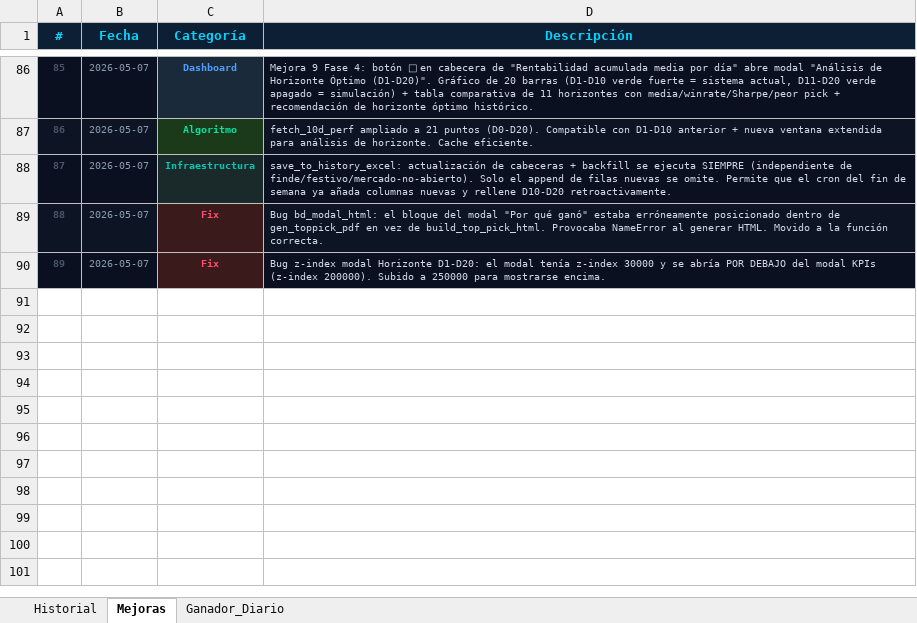
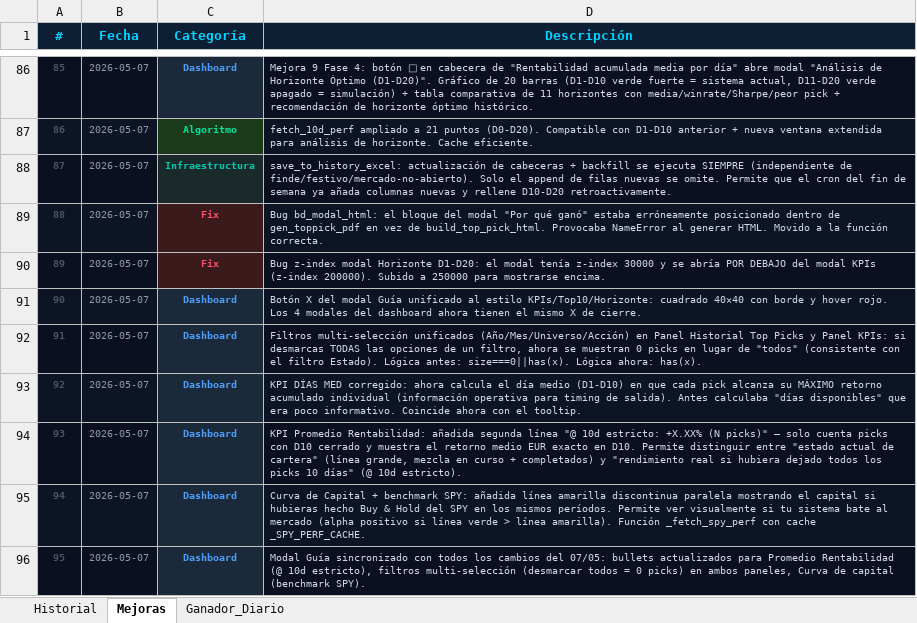
Before and after one commit to vcostas3/NasdaqScoutDashboard, an Excel workbook: HistorialScores.xlsx, sheet Mejoras, drawn as a sheet; only a part is shown, gaps mark what is left out; values as stored, in another font and other column widths than the file's, no borders; the diff names each change by its address in the sheet, - before the commit and + after, or states it on an @@ line.

Commit message:
Update historial 2026-05-08 21:55

```diff
--- a/HistorialScores.xlsx (sheet Mejoras)
+++ b/HistorialScores.xlsx (sheet Mejoras)
+row 91: 90 | 2026-05-07 | Dashboard | Botón X del modal Guía unificado al estilo KPIs/Top10/Horizonte: cuadrado 40×40 con borde y hover rojo. Los 4 modales del dashboard ahora tienen el mismo X de cierre.
+row 92: 91 | 2026-05-07 | Dashboard | Filtros multi-selección unificados (Año/Mes/Universo/Acción) en Panel Historial Top Picks y Panel KPIs: si desmarcas TODAS las opciones de un filtro, ahora se muestran 0 picks en lugar de "todos" (consistente con el filtro Estado). Lógica antes: size===0||has(x). Lógica ahora: has(x).
+row 93: 92 | 2026-05-07 | Dashboard | KPI DÍAS MED corregido: ahora calcula el día medio (D1-D10) en que cada pick alcanza su MÁXIMO retorno acumulado individual (información operativa para timing de salida). Antes calculaba "días disponibles" que era poco informativo. Coincide ahora con el tooltip.
+row 94: 93 | 2026-05-07 | Dashboard | KPI Promedio Rentabilidad: añadida segunda línea "@ 10d estricto: +X.XX% (N picks)" — solo cuenta picks con D10 cerrado y muestra el retorno medio EUR exacto en D10. Permite distinguir entre "estado actual de cartera" (línea grande, mezcla en curso + completados) y "rendimiento real si hubiera dejado todos los picks 10 días" (@ 10d estricto).
+row 95: 94 | 2026-05-07 | Dashboard | Curva de Capital + benchmark SPY: añadida línea amarilla discontinua paralela mostrando el capital si hubieras hecho Buy & Hold del SPY en los mismos períodos. Permite ver visualmente si tu sistema bate al mercado (alpha positivo si línea verde > línea amarilla). Función _fetch_spy_perf con cache _SPY_PERF_CACHE.
+row 96: 95 | 2026-05-07 | Dashboard | Modal Guía sincronizado con todos los cambios del 07/05: bullets actualizados para Promedio Rentabilidad (@ 10d estricto), filtros multi-selección (desmarcar todos = 0 picks) en ambos paneles, Curva de capital (benchmark SPY).
```
Also changed, not shown: sheet Historial.
